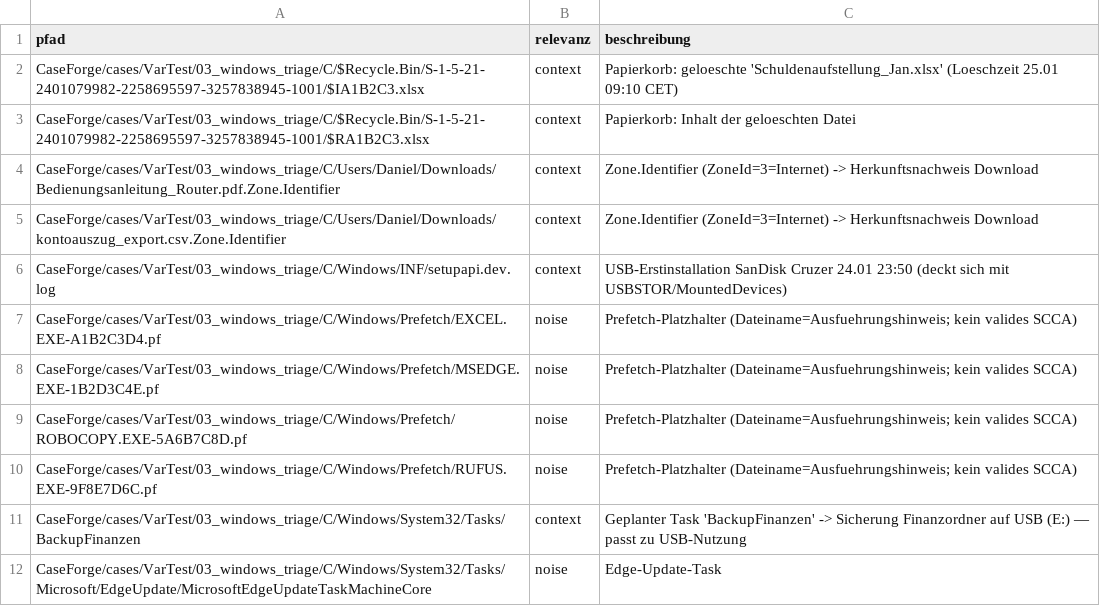
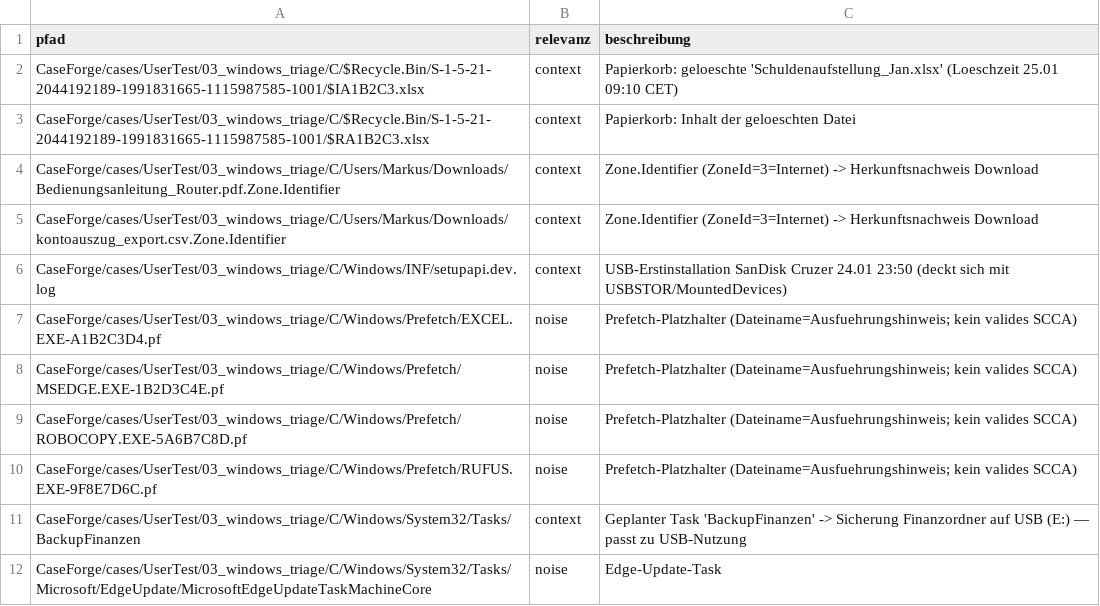
Before and after one commit to mb4n6/CaseForge, a CSV file: Operation_Waldweg/06_master/Windows_Artefakte_Manifest.csv, drawn as a sheet.

```diff
--- a/Operation_Waldweg/06_master/Windows_Artefakte_Manifest.csv
+++ b/Operation_Waldweg/06_master/Windows_Artefakte_Manifest.csv
@@ -1,12 +1,12 @@
 pfad,relevanz,beschreibung
-CaseForge/cases/VarTest/03_windows_triage/C/$Recycle.Bin/S-1-5-21-2401079982-2258695597-3257838945-1001/$IA1B2C3.xlsx,context,Papierkorb: geloeschte 'Schuldenaufstellung_Jan.xlsx' (Loeschzeit 25.01 09:10 CET)
-CaseForge/cases/VarTest/03_windows_triage/C/$Recycle.Bin/S-1-5-21-2401079982-2258695597-3257838945-1001/$RA1B2C3.xlsx,context,Papierkorb: Inhalt der geloeschten Datei
-CaseForge/cases/VarTest/03_windows_triage/C/Users/Daniel/Downloads/Bedienungsanleitung_Router.pdf.Zone.Identifier,context,Zone.Identifier (ZoneId=3=Internet) -> Herkunftsnachweis Download
-CaseForge/cases/VarTest/03_windows_triage/C/Users/Daniel/Downloads/kontoauszug_export.csv.Zone.Identifier,context,Zone.Identifier (ZoneId=3=Internet) -> Herkunftsnachweis Download
-CaseForge/cases/VarTest/03_windows_triage/C/Windows/INF/setupapi.dev.log,context,USB-Erstinstallation SanDisk Cruzer 24.01 23:50 (deckt sich mit USBSTOR/MountedDevices)
-CaseForge/cases/VarTest/03_windows_triage/C/Windows/Prefetch/EXCEL.EXE-A1B2C3D4.pf,noise,Prefetch-Platzhalter (Dateiname=Ausfuehrungshinweis; kein valides SCCA)
-CaseForge/cases/VarTest/03_windows_triage/C/Windows/Prefetch/MSEDGE.EXE-1B2D3C4E.pf,noise,Prefetch-Platzhalter (Dateiname=Ausfuehrungshinweis; kein valides SCCA)
-CaseForge/cases/VarTest/03_windows_triage/C/Windows/Prefetch/ROBOCOPY.EXE-5A6B7C8D.pf,noise,Prefetch-Platzhalter (Dateiname=Ausfuehrungshinweis; kein valides SCCA)
-CaseForge/cases/VarTest/03_windows_triage/C/Windows/Prefetch/RUFUS.EXE-9F8E7D6C.pf,noise,Prefetch-Platzhalter (Dateiname=Ausfuehrungshinweis; kein valides SCCA)
-CaseForge/cases/VarTest/03_windows_triage/C/Windows/System32/Tasks/BackupFinanzen,context,Geplanter Task 'BackupFinanzen' -> Sicherung Finanzordner auf USB (E:) — passt zu USB-Nutzung
-CaseForge/cases/VarTest/03_windows_triage/C/Windows/System32/Tasks/Microsoft/EdgeUpdate/MicrosoftEdgeUpdateTaskMachineCore,noise,Edge-Update-Task
+CaseForge/cases/UserTest/03_windows_triage/C/$Recycle.Bin/S-1-5-21-2044192189-1991831665-1115987585-1001/$IA1B2C3.xlsx,context,Papierkorb: geloeschte 'Schuldenaufstellung_Jan.xlsx' (Loeschzeit 25.01 09:10 CET)
+CaseForge/cases/UserTest/03_windows_triage/C/$Recycle.Bin/S-1-5-21-2044192189-1991831665-1115987585-1001/$RA1B2C3.xlsx,context,Papierkorb: Inhalt der geloeschten Datei
+CaseForge/cases/UserTest/03_windows_triage/C/Users/Markus/Downloads/Bedienungsanleitung_Router.pdf.Zone.Identifier,context,Zone.Identifier (ZoneId=3=Internet) -> Herkunftsnachweis Download
+CaseForge/cases/UserTest/03_windows_triage/C/Users/Markus/Downloads/kontoauszug_export.csv.Zone.Identifier,context,Zone.Identifier (ZoneId=3=Internet) -> Herkunftsnachweis Download
+CaseForge/cases/UserTest/03_windows_triage/C/Windows/INF/setupapi.dev.log,context,USB-Erstinstallation SanDisk Cruzer 24.01 23:50 (deckt sich mit USBSTOR/MountedDevices)
+CaseForge/cases/UserTest/03_windows_triage/C/Windows/Prefetch/EXCEL.EXE-A1B2C3D4.pf,noise,Prefetch-Platzhalter (Dateiname=Ausfuehrungshinweis; kein valides SCCA)
+CaseForge/cases/UserTest/03_windows_triage/C/Windows/Prefetch/MSEDGE.EXE-1B2D3C4E.pf,noise,Prefetch-Platzhalter (Dateiname=Ausfuehrungshinweis; kein valides SCCA)
+CaseForge/cases/UserTest/03_windows_triage/C/Windows/Prefetch/ROBOCOPY.EXE-5A6B7C8D.pf,noise,Prefetch-Platzhalter (Dateiname=Ausfuehrungshinweis; kein valides SCCA)
+CaseForge/cases/UserTest/03_windows_triage/C/Windows/Prefetch/RUFUS.EXE-9F8E7D6C.pf,noise,Prefetch-Platzhalter (Dateiname=Ausfuehrungshinweis; kein valides SCCA)
+CaseForge/cases/UserTest/03_windows_triage/C/Windows/System32/Tasks/BackupFinanzen,context,Geplanter Task 'BackupFinanzen' -> Sicherung Finanzordner auf USB (E:) — passt zu USB-Nutzung
+CaseForge/cases/UserTest/03_windows_triage/C/Windows/System32/Tasks/Microsoft/EdgeUpdate/MicrosoftEdgeUpdateTaskMachineCore,noise,Edge-Update-Task
```
Also changed, not shown: Operation_Waldweg/06_master/App_Skeletons_Manifest.csv, 11 other files.
